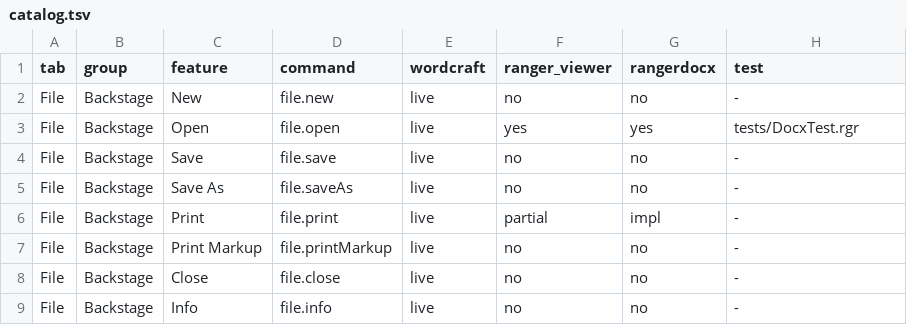
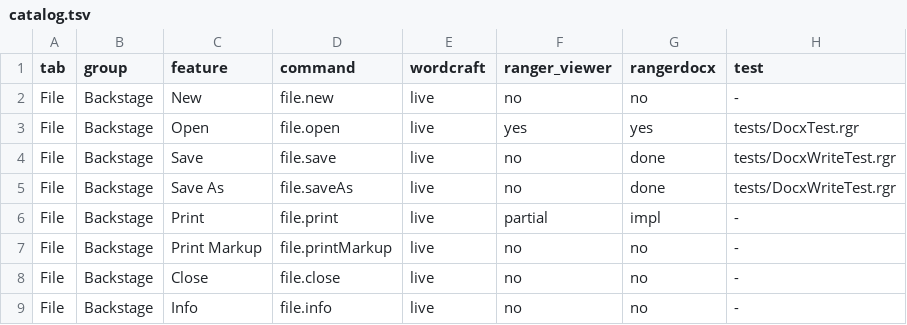
Before and after one commit to terotests/RangerDocx, a TSV file: parity/catalog.tsv, drawn as a sheet; only a part is shown.

```diff
--- a/parity/catalog.tsv
+++ b/parity/catalog.tsv
@@ -3,4 +3,4 @@ File	Backstage	New	file.new	live	no	no	-
 File	Backstage	Open	file.open	live	yes	yes	tests/DocxTest.rgr
-File	Backstage	Save	file.save	live	no	no	-
-File	Backstage	Save As	file.saveAs	live	no	no	-
+File	Backstage	Save	file.save	live	no	done	tests/DocxWriteTest.rgr
+File	Backstage	Save As	file.saveAs	live	no	done	tests/DocxWriteTest.rgr
 File	Backstage	Print	file.print	live	partial	impl	-
```
Also changed, not shown: parity/metrics.tsv, parity/ooxml.tsv, 15 other files.
